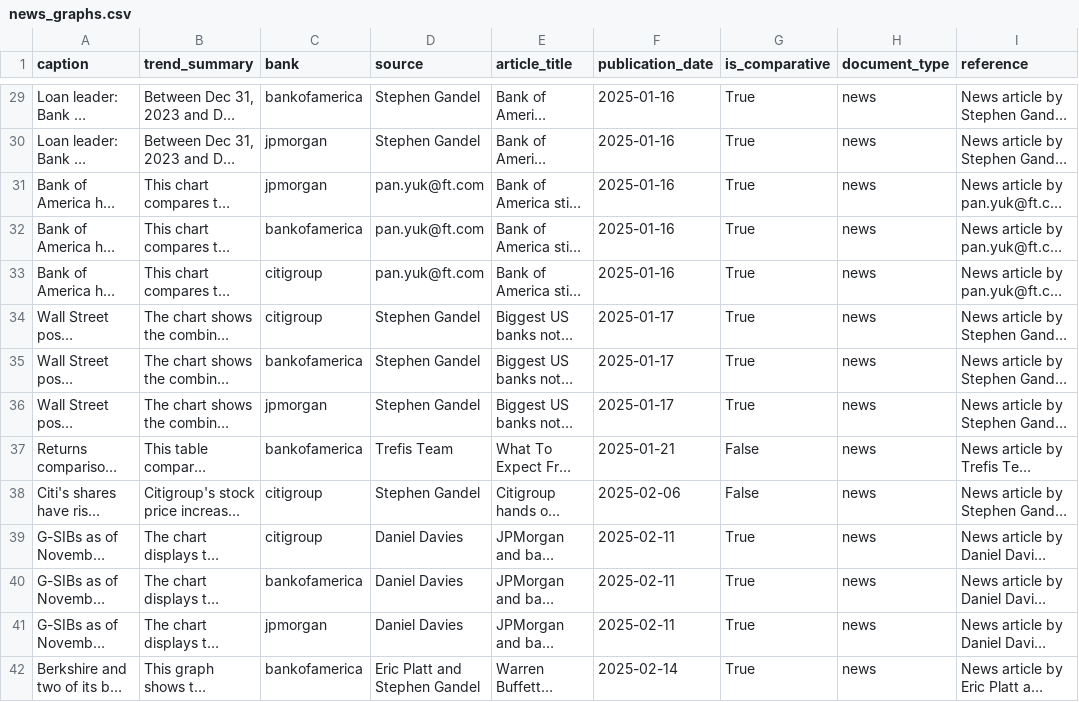
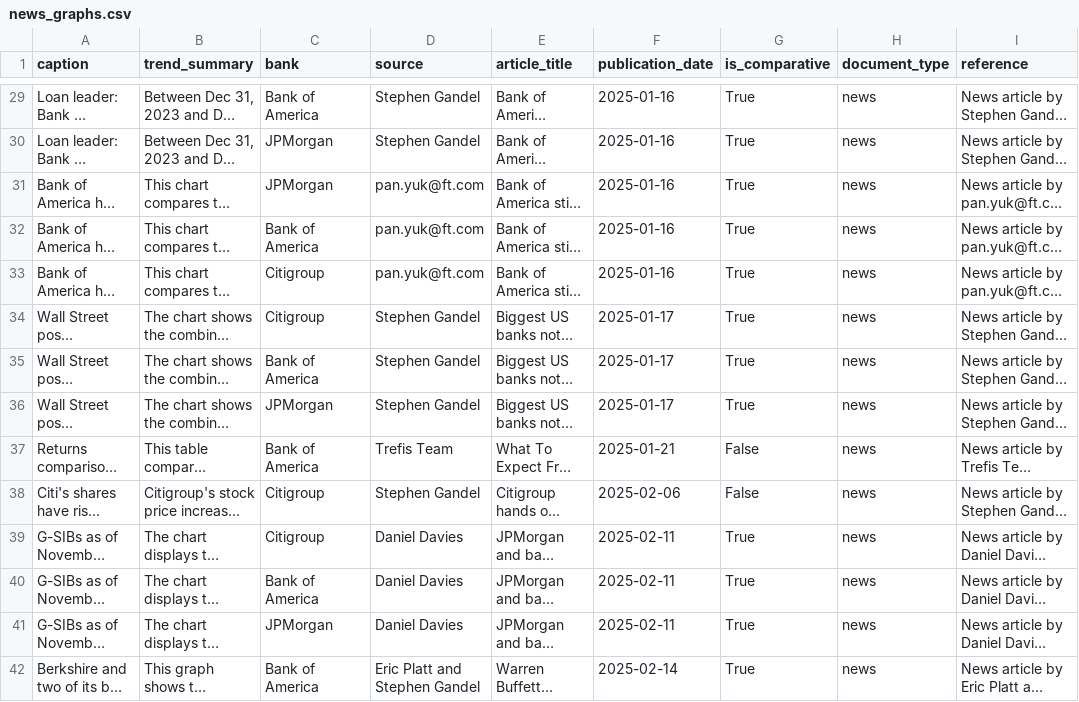
Before and after one commit to zr03/bank-of-eng-risk-monitoring, a CSV file: data/aggregated/news_graphs.csv, drawn as a sheet; only a part is shown, gaps mark what is left out; long unchanged cells end in …; the diff covers the shown part only; the diff names each change by its address in the sheet, - before the commit and + after, or states it on an @@ line.

```diff
--- a/data/aggregated/news_graphs.csv
+++ b/data/aggregated/news_graphs.csv
-C29 (bank): bankofamerica
+C29 (bank): Bank of America
-C30:C31 (bank): jpmorgan
+C30:C31 (bank): JPMorgan
-C32 (bank): bankofamerica
+C32 (bank): Bank of America
-C33:C34 (bank): citigroup
+C33:C34 (bank): Citigroup
-C35 (bank): bankofamerica
+C35 (bank): Bank of America
-C36 (bank): jpmorgan
+C36 (bank): JPMorgan
-C37 (bank): bankofamerica
+C37 (bank): Bank of America
-C38:C39 (bank): citigroup
+C38:C39 (bank): Citigroup
-C40 (bank): bankofamerica
+C40 (bank): Bank of America
-C41 (bank): jpmorgan
+C41 (bank): JPMorgan
-C42 (bank): bankofamerica
+C42 (bank): Bank of America
```
Also changed, not shown: 41 edited cells elsewhere in this file, data/aggregated/news_text.csv, 4 other files.
